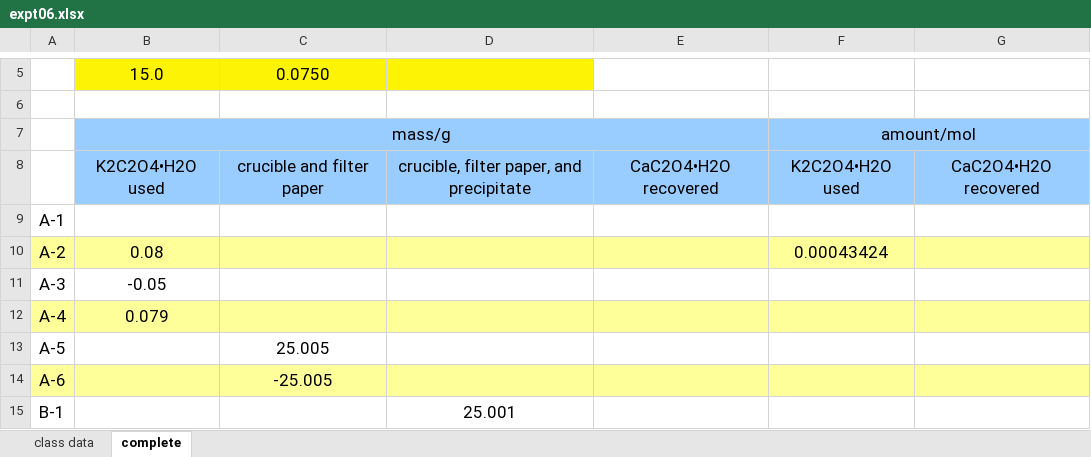
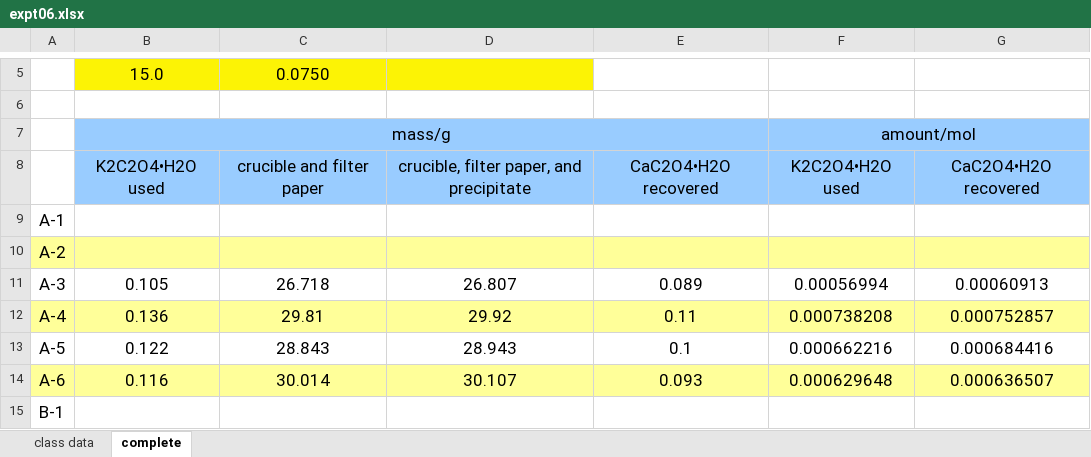
Before and after one commit to letatthinh/chemistry-experiments, an Excel workbook: expt06.xlsx, sheet complete, drawn as a sheet; only a part is shown, gaps mark what is left out; values as stored, in another font and other column widths than the file's, no borders; the diff covers the shown part only; the diff names each change by its address in the sheet, - before the commit and + after, or states it on an @@ line.

Commit message:
Add remove empty lines

```diff
--- a/expt06.xlsx (sheet complete)
+++ b/expt06.xlsx (sheet complete)
-B10: 0.08
+B10: (empty)
-F10: 0.00043424
+F10: (empty)
-B11: -0.05
+B11: 0.105
-C11: (empty)
+C11: 26.718
-D11: (empty)
+D11: 26.807
-E11: (empty)
+E11: 0.089
-F11: (empty)
+F11: 0.00056994
-G11: (empty)
+G11: 0.00060913
-B12: 0.079
+B12: 0.136
-C12: (empty)
+C12: 29.81
-D12: (empty)
+D12: 29.92
-E12: (empty)
+E12: 0.11
-F12: (empty)
+F12: 0.000738208
-G12: (empty)
+G12: 0.000752857
-B13: (empty)
+B13: 0.122
-C13: 25.005
+C13: 28.843
-D13: (empty)
+D13: 28.943
-E13: (empty)
+E13: 0.1
-F13: (empty)
+F13: 0.000662216
-G13: (empty)
+G13: 0.000684416
-B14: (empty)
+B14: 0.116
-C14: -25.005
+C14: 30.014
-D14: (empty)
+D14: 30.107
-E14: (empty)
+E14: 0.093
-F14: (empty)
+F14: 0.000629648
-G14: (empty)
+G14: 0.000636507
-D15: 25.001
+D15: (empty)
```
Also changed, not shown: 52 edited cells elsewhere in this sheet, sheet class data, 3 other files.
